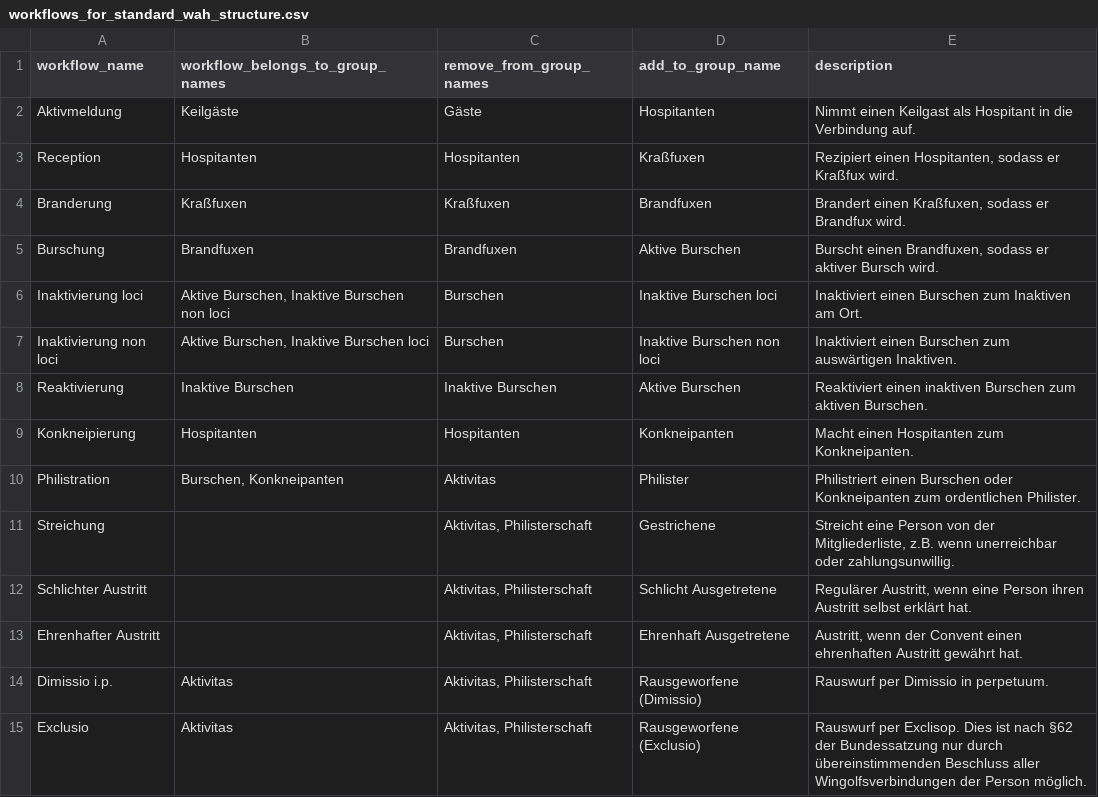
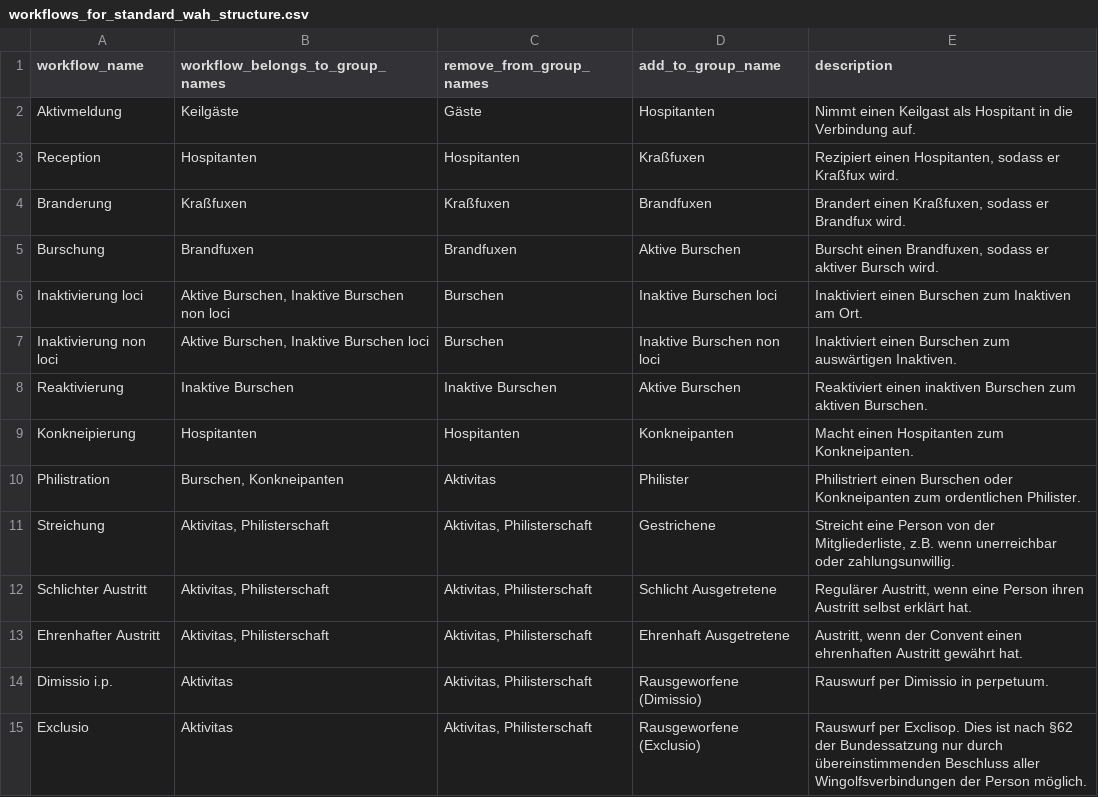
Before and after one commit to fiedl/your_platform, a CSV file: import/workflows_for_standard_wah_structure.csv, drawn as a sheet.

Commit message:
workflows: mount former-memberships workflows in aktivitas and philisterschaft.
If they are mounted in the corporation, they show up for former members
as well.

```diff
--- a/import/workflows_for_standard_wah_structure.csv
+++ b/import/workflows_for_standard_wah_structure.csv
@@ -10,5 +10,5 @@ Konkneipierung;         Hospitanten;                                  Hospitante
 Philistration;          Burschen, Konkneipanten;                      Aktivitas;                        Philister;                   Philistriert einen Burschen oder Konkneipanten zum ordentlichen Philister.
-Streichung;             ;                                             Aktivitas, Philisterschaft;       Gestrichene;                 Streicht eine Person von der Mitgliederliste, z.B. wenn unerreichbar oder zahlungsunwillig.
-Schlichter Austritt;    ;                                             Aktivitas, Philisterschaft;       Schlicht Ausgetretene;       Regulärer Austritt, wenn eine Person ihren Austritt selbst erklärt hat.
-Ehrenhafter Austritt;   ;                                             Aktivitas, Philisterschaft;       Ehrenhaft Ausgetretene;      Austritt, wenn der Convent einen ehrenhaften Austritt gewährt hat.
+Streichung;             Aktivitas, Philisterschaft;                   Aktivitas, Philisterschaft;       Gestrichene;                 Streicht eine Person von der Mitgliederliste, z.B. wenn unerreichbar oder zahlungsunwillig.
+Schlichter Austritt;    Aktivitas, Philisterschaft;                   Aktivitas, Philisterschaft;       Schlicht Ausgetretene;       Regulärer Austritt, wenn eine Person ihren Austritt selbst erklärt hat.
+Ehrenhafter Austritt;   Aktivitas, Philisterschaft;                   Aktivitas, Philisterschaft;       Ehrenhaft Ausgetretene;      Austritt, wenn der Convent einen ehrenhaften Austritt gewährt hat.
 Dimissio i.p.;          Aktivitas;                                    Aktivitas, Philisterschaft;       Rausgeworfene (Dimissio);    Rauswurf per Dimissio in perpetuum.
```
